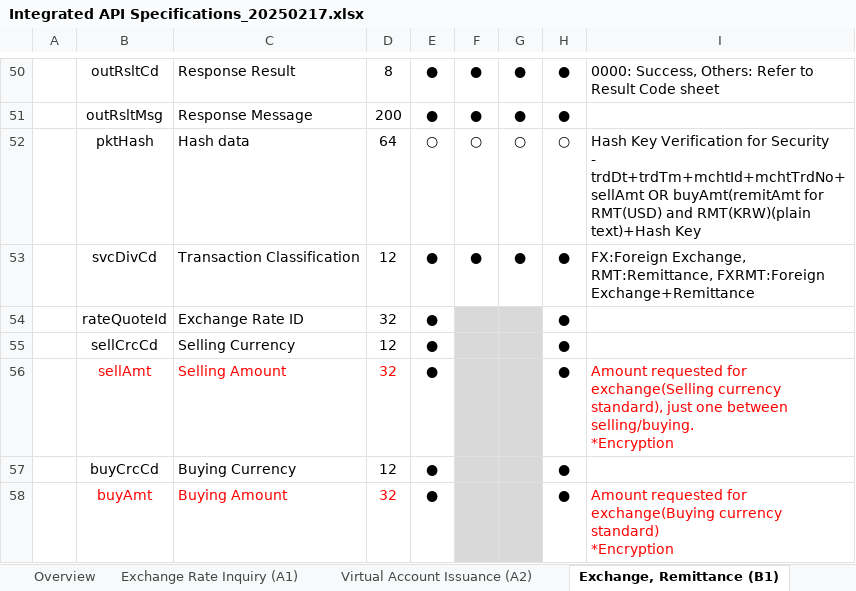
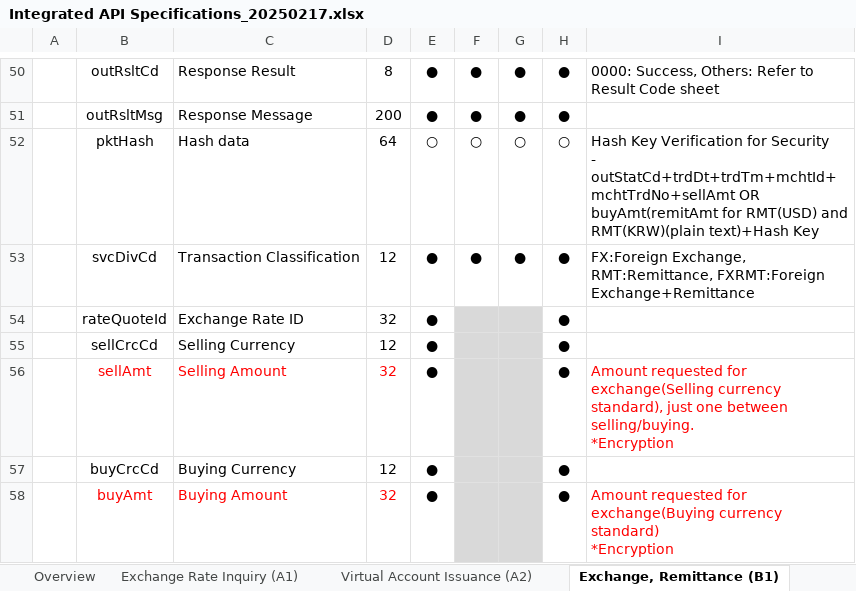
Before and after one commit to Hecto-Financial/API-documentation, an Excel workbook: Downloadable Files/Integrated API Specifications_20250217.xlsx, sheet Exchange, Remittance (B1), drawn as a sheet; only a part is shown, gaps mark what is left out; values as stored, in another font and other column widths than the file's, no borders; ↵ is a line break in a cell; the diff names each change by its address in the sheet, - before the commit and + after, or states it on an @@ line.

```diff
--- a/Downloadable Files/Integrated API Specifications_20250217.xlsx (sheet Exchange, Remittance (B1))
+++ b/Downloadable Files/Integrated API Specifications_20250217.xlsx (sheet Exchange, Remittance (B1))
-I52: …Security ↵ - trdDt+trdTm+mchtId+mchtTrdNo+sellAmt OR buyAmt(remitAmt…
+I52: …Security ↵ - outStatCd+trdDt+trdTm+mchtId+mchtTrdNo+sellAmt OR buyAmt(remitAmt…
```
Also changed, not shown: sheet Exchange Rate Inquiry (A1), sheet Domestic KRW Remittance (B4).
